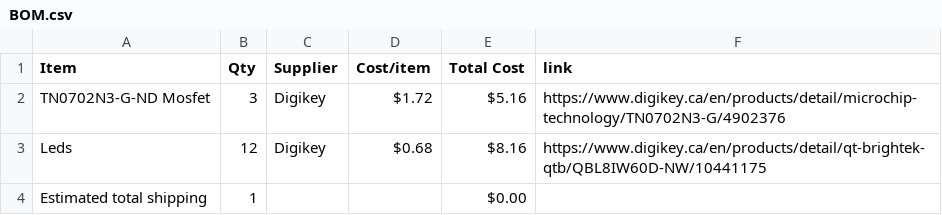
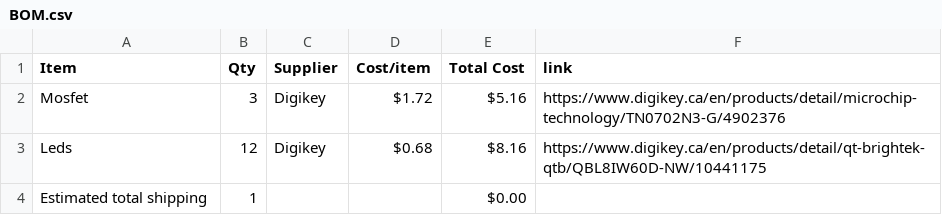
Before and after one commit to NestOfGhosts/3d-chase, a CSV file: BOM.csv, drawn as a sheet.

Commit message:
Sync 3d Chase from Half Life

```diff
--- a/BOM.csv
+++ b/BOM.csv
@@ -1,3 +1,3 @@
 Item,Qty,Supplier,Cost/item,Total Cost,link
-TN0702N3-G-ND Mosfet,3,Digikey,$1.72,$5.16,https://www.digikey.ca/en/products/detail/microchip-technology/TN0702N3-G/4902376
+Mosfet,3,Digikey,$1.72,$5.16,https://www.digikey.ca/en/products/detail/microchip-technology/TN0702N3-G/4902376
 Leds,12,Digikey,$0.68,$8.16,https://www.digikey.ca/en/products/detail/qt-brightek-qtb/QBL8IW60D-NW/10441175
```
